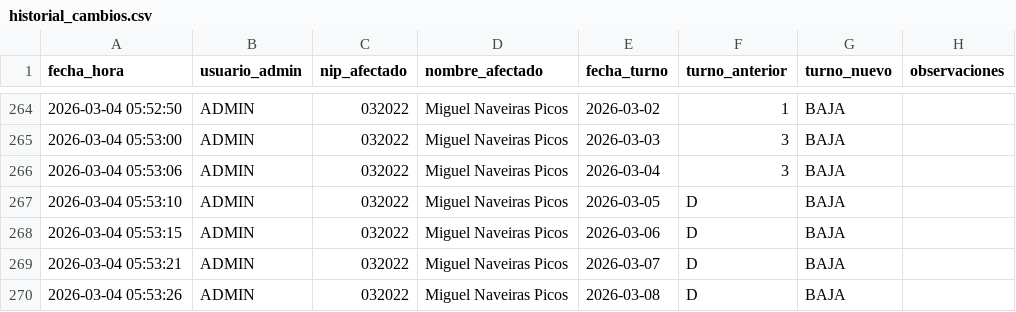
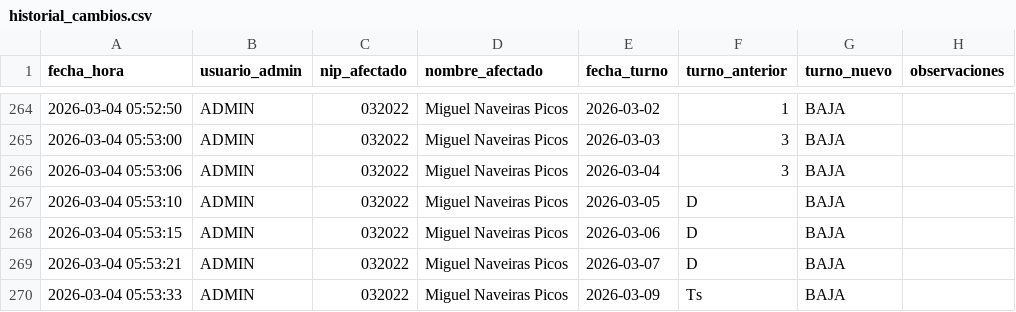
Before and after one commit to samuelfdezp-rgb/Cuadrante-2026, a CSV file: historial_cambios.csv, drawn as a sheet; only a part is shown, gaps mark what is left out.

Commit message:
Actualiza historial_cambios.csv

```diff
--- a/historial_cambios.csv
+++ b/historial_cambios.csv
@@ -269,2 +269,2 @@ fecha_hora,usuario_admin,nip_afectado,nombre_afectado,fecha_turno,turno_anterior
 2026-03-04 05:53:21,ADMIN,032022,Miguel Naveiras Picos,2026-03-07,D,BAJA,
-2026-03-04 05:53:26,ADMIN,032022,Miguel Naveiras Picos,2026-03-08,D,BAJA,
+2026-03-04 05:53:33,ADMIN,032022,Miguel Naveiras Picos,2026-03-09,Ts,BAJA,
```
